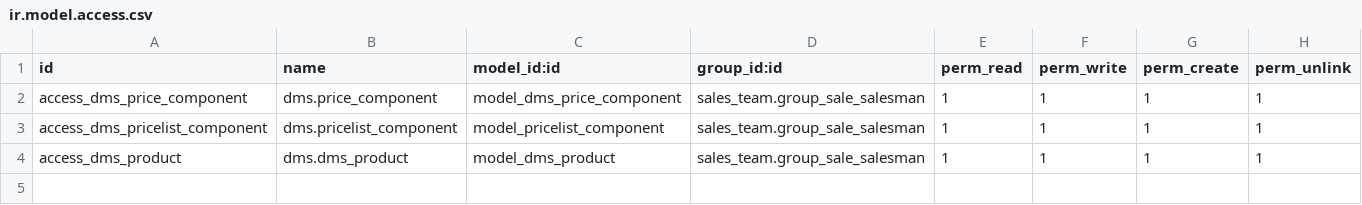
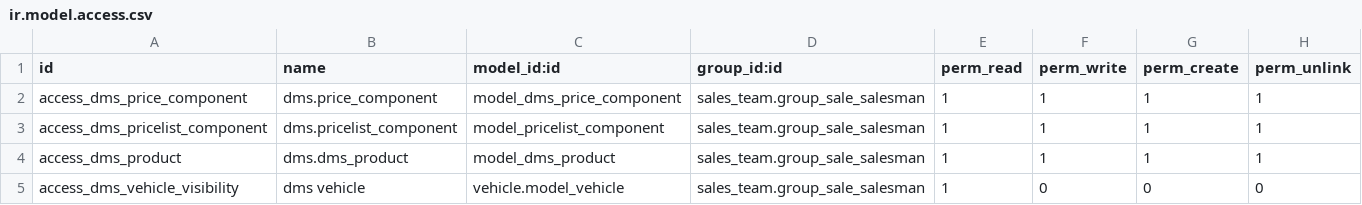
Before and after one commit to Yogi-karate/dms, a CSV file: modules/sale_dms/security/ir.model.access.csv, drawn as a sheet; the diff names each change by its address in the sheet, - before the commit and + after, or states it on an @@ line.

```diff
--- a/modules/sale_dms/security/ir.model.access.csv
+++ b/modules/sale_dms/security/ir.model.access.csv
+row 5: access_dms_vehicle_visibility | dms vehicle | vehicle.model_vehicle | sales_team.group_sale_salesman | 1 | 0 | 0 | 0
```
Also changed, not shown: 5 other files.
